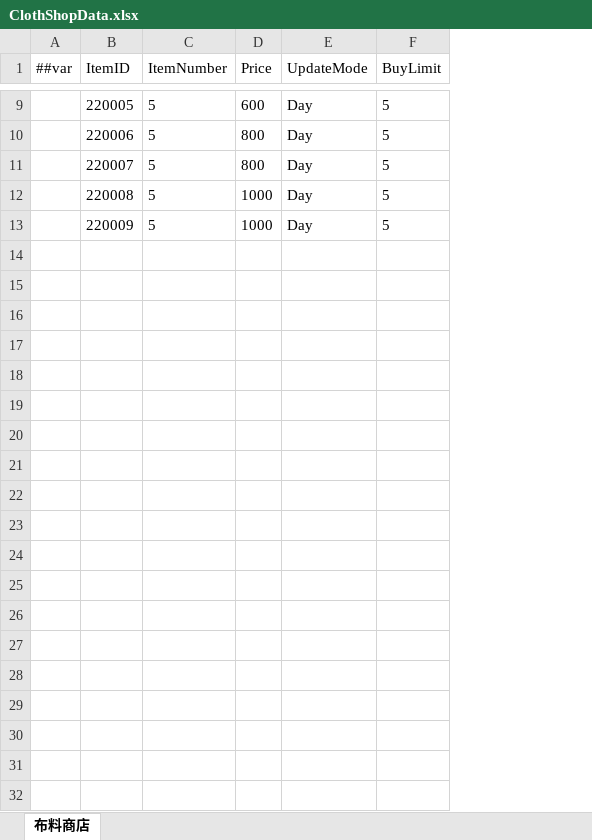
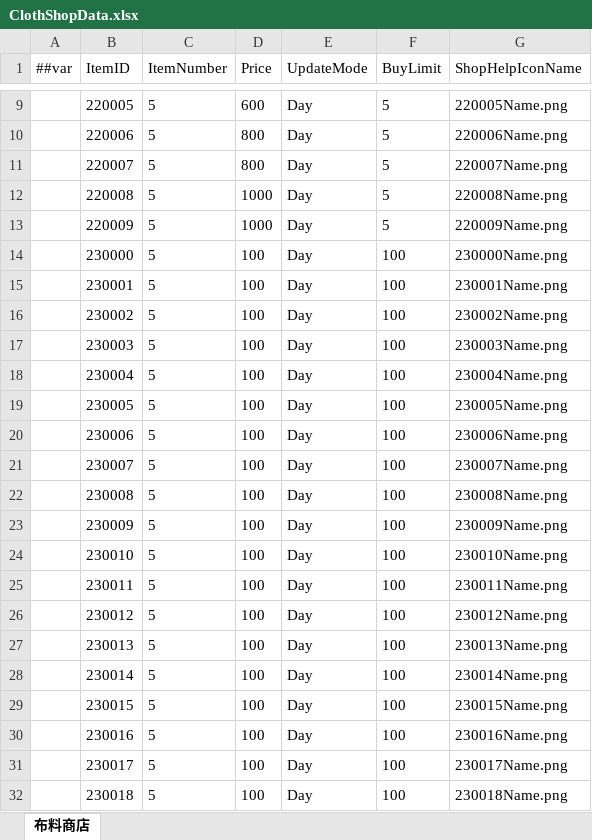
Before and after one commit to XiaoYuName/HD-2D, an Excel workbook: ExcelTool/LubanTools/DataTables/Datas/ClothShopData.xlsx, sheet 布料商店, drawn as a sheet; only a part is shown, gaps mark what is left out; values as stored, in another font and other column widths than the file's, no borders; the diff covers the shown part only; the diff names each change by its address in the sheet, - before the commit and + after, or states it on an @@ line.

```diff
--- a/ExcelTool/LubanTools/DataTables/Datas/ClothShopData.xlsx (sheet 布料商店)
+++ b/ExcelTool/LubanTools/DataTables/Datas/ClothShopData.xlsx (sheet 布料商店)
+column G (ShopHelpIconName), rows 9-13: 220005Name.png | 220006Name.png | 220007Name.png | 220008Name.png | 220009Name.png
+row 14:  | 230000 | 5 | 100 | Day | 100 | 230000Name.png
+row 15:  | 230001 | 5 | 100 | Day | 100 | 230001Name.png
+row 16:  | 230002 | 5 | 100 | Day | 100 | 230002Name.png
+row 17:  | 230003 | 5 | 100 | Day | 100 | 230003Name.png
+row 18:  | 230004 | 5 | 100 | Day | 100 | 230004Name.png
+row 19:  | 230005 | 5 | 100 | Day | 100 | 230005Name.png
+row 20:  | 230006 | 5 | 100 | Day | 100 | 230006Name.png
+row 21:  | 230007 | 5 | 100 | Day | 100 | 230007Name.png
+row 22:  | 230008 | 5 | 100 | Day | 100 | 230008Name.png
+row 23:  | 230009 | 5 | 100 | Day | 100 | 230009Name.png
+row 24:  | 230010 | 5 | 100 | Day | 100 | 230010Name.png
+row 25:  | 230011 | 5 | 100 | Day | 100 | 230011Name.png
+row 26:  | 230012 | 5 | 100 | Day | 100 | 230012Name.png
+row 27:  | 230013 | 5 | 100 | Day | 100 | 230013Name.png
+row 28:  | 230014 | 5 | 100 | Day | 100 | 230014Name.png
+row 29:  | 230015 | 5 | 100 | Day | 100 | 230015Name.png
+row 30:  | 230016 | 5 | 100 | Day | 100 | 230016Name.png
+row 31:  | 230017 | 5 | 100 | Day | 100 | 230017Name.png
+row 32:  | 230018 | 5 | 100 | Day | 100 | 230018Name.png
```
Also changed, not shown: 21 added rows elsewhere in this sheet, ExcelTool/LubanTools/DataTables/Datas/ItemData.xlsx, 10 other files.
